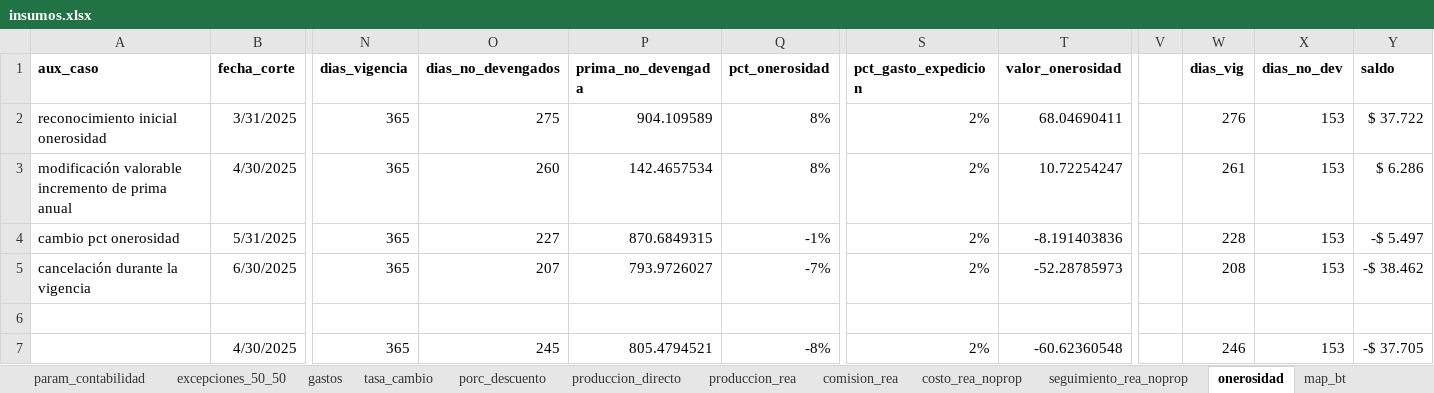
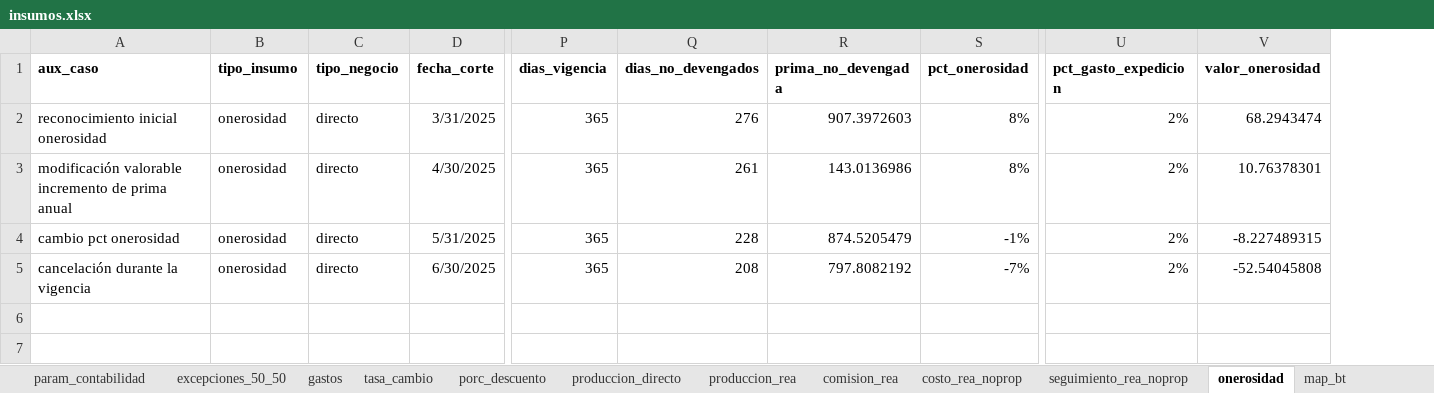
Before and after one commit to sebastobone/prototipo-pcr, an Excel workbook: prototipo_pcr/inputs/insumos.xlsx, sheet onerosidad, drawn as a sheet; only a part is shown, gaps mark what is left out; values as stored, in another font and other column widths than the file's, no borders; removed rows and columns are numbered as before the commit, all else as after; rows hold the shown columns only; the diff names each change by its address in the sheet, - before the commit and + after, or states it on an @@ line.

Commit message:
Agregar hoja de insumo de onerosidad y detalle en param_contabilidad

```diff
--- a/prototipo_pcr/inputs/insumos.xlsx (sheet onerosidad)
+++ b/prototipo_pcr/inputs/insumos.xlsx (sheet onerosidad)
+column B (tipo_insumo), rows 2-5: all onerosidad
+column C (tipo_negocio), rows 2-5: all directo
-column V, empty
-column W (dias_vig), rows 2-5: 276 | 261 | 228 | 208
-column X (dias_no_dev), rows 2-5: all 153
-column Y (saldo), rows 2-5: $ 37.722 | $ 6.286 | -$ 5.497 | -$ 38.462
-Q2 (dias_no_devengados): 275
+Q2 (dias_no_devengados): 276
-R2 (prima_no_devengada): 904.109589
+R2 (prima_no_devengada): 907.3972603
-V2 (valor_onerosidad): 68.04690411
+V2 (valor_onerosidad): 68.2943474
-Q3 (dias_no_devengados): 260
+Q3 (dias_no_devengados): 261
-R3 (prima_no_devengada): 142.4657534
+R3 (prima_no_devengada): 143.0136986
-V3 (valor_onerosidad): 10.72254247
+V3 (valor_onerosidad): 10.76378301
-Q4 (dias_no_devengados): 227
+Q4 (dias_no_devengados): 228
-R4 (prima_no_devengada): 870.6849315
+R4 (prima_no_devengada): 874.5205479
-V4 (valor_onerosidad): -8.191403836
+V4 (valor_onerosidad): -8.227489315
-Q5 (dias_no_devengados): 207
+Q5 (dias_no_devengados): 208
-R5 (prima_no_devengada): 793.9726027
+R5 (prima_no_devengada): 797.8082192
-V5 (valor_onerosidad): -52.28785973
+V5 (valor_onerosidad): -52.54045808
-row 6: (empty)
-row 7:  | 4/30/2025 | 365 | 245 | 805.4794521 | -8% | 2% | -60.62360548 |  | 246 | 153 | -$ 37.705
```
Also changed, not shown: sheet param_contabilidad, sheet comision_rea, formulas that keep their value.
